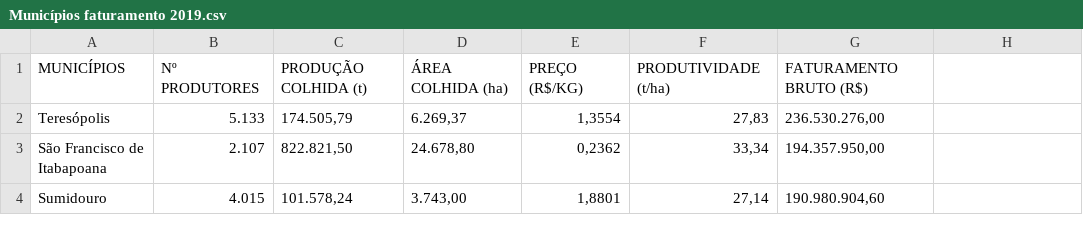
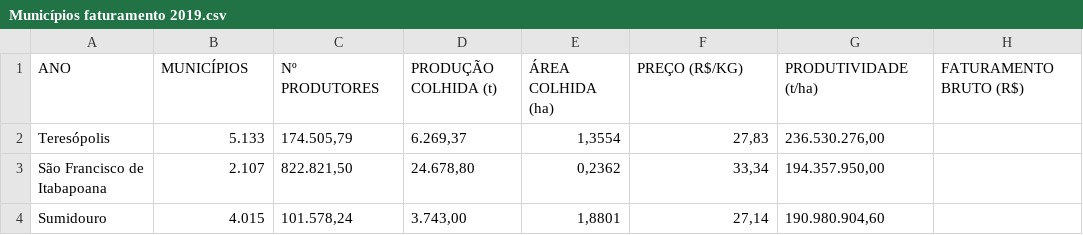
Before and after one commit to leolougomes/Meu_Portfolio_Leonardo-Gomes, a CSV file: Municípios faturamento 2019.csv, drawn as a sheet; only a part is shown; removed rows and columns are numbered as before the commit, all else as after; the diff names each change by its address in the sheet, - before the commit and + after, or states it on an @@ line.

Commit message:
Update Municípios faturamento 2019.csv

```diff
--- a/Municípios faturamento 2019.csv
+++ b/Municípios faturamento 2019.csv
-row 1: MUNICÍPIOS | Nº PRODUTORES | PRODUÇÃO COLHIDA (t) | ÁREA COLHIDA (ha) | PREÇO (R$/KG) | PRODUTIVIDADE (t/ha) | FATURAMENTO BRUTO (R$)
+row 1: ANO | MUNICÍPIOS | Nº PRODUTORES | PRODUÇÃO COLHIDA (t) | ÁREA COLHIDA (ha) | PREÇO (R$/KG) | PRODUTIVIDADE (t/ha) | FATURAMENTO BRUTO (R$)
```
